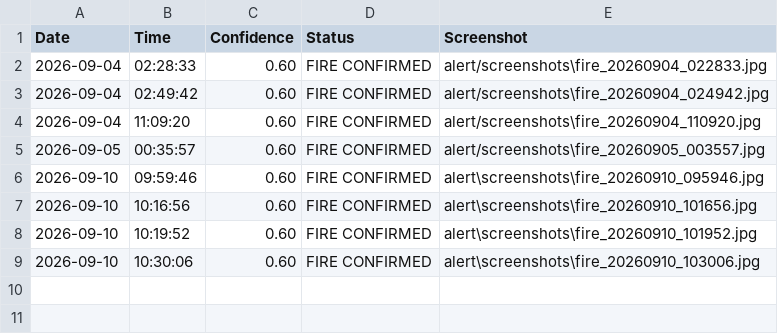
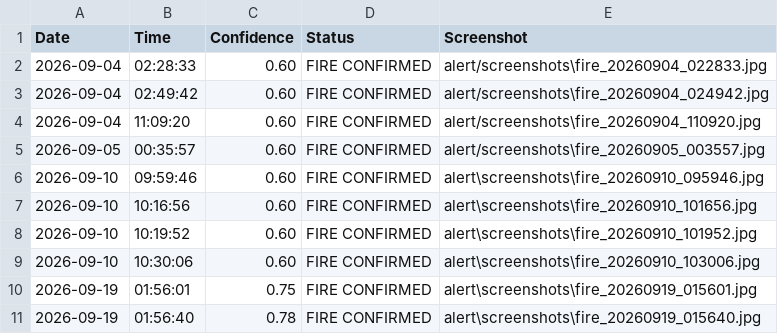
Before and after one commit to nimra-waseem90/Vigilix-, a CSV file: alert/alert_log.csv, drawn as a sheet.

```diff
--- a/alert/alert_log.csv
+++ b/alert/alert_log.csv
@@ -9 +9,3 @@ Date,Time,Confidence,Status,Screenshot
 2026-09-10,10:30:06,0.60,FIRE CONFIRMED,alert\screenshots\fire_20260910_103006.jpg
+2026-09-19,01:56:01,0.75,FIRE CONFIRMED,alert\screenshots\fire_20260919_015601.jpg
+2026-09-19,01:56:40,0.78,FIRE CONFIRMED,alert\screenshots\fire_20260919_015640.jpg
```
Also changed, not shown: alert/audio_log.csv, alert/weapon_log.csv, 16 other files.
